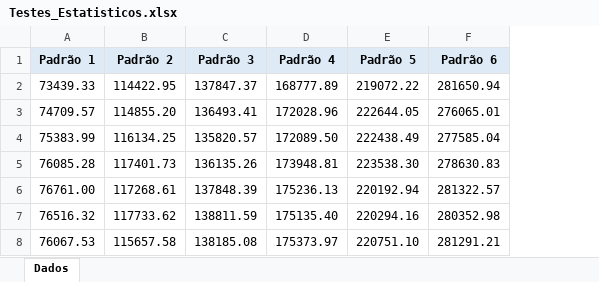
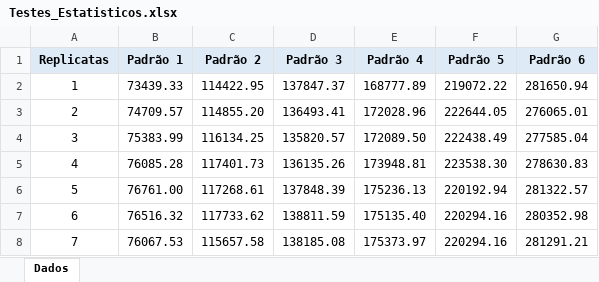
Before and after one commit to eduardobarreirapinto/Testes_Estatisticos, an Excel workbook: Testes_Estatisticos.xlsx, sheet Dados, drawn as a sheet; values as stored, in another font and other column widths than the file's, no borders; conditional formats not drawn; addresses are those after the commit; the diff names each change by its address in the sheet, - before the commit and + after, or states it on an @@ line.

Commit message:
tkinter e testes

```diff
--- a/Testes_Estatisticos.xlsx (sheet Dados)
+++ b/Testes_Estatisticos.xlsx (sheet Dados)
+column A (Replicatas), rows 2-8: 1 | 2 | 3 | 4 | 5 | 6 | 7
-F8 (Padrão 5): 220751.10
+F8 (Padrão 5): 220294.16
```
Also changed, not shown: 5 other files.
